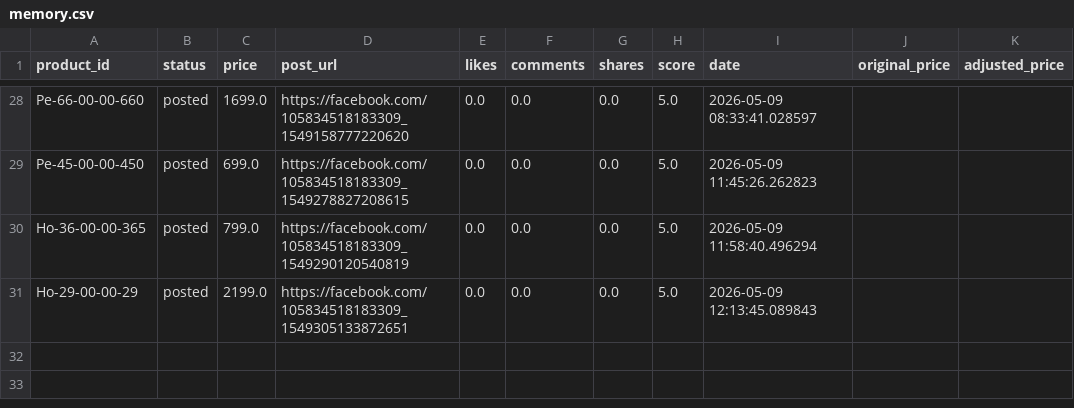
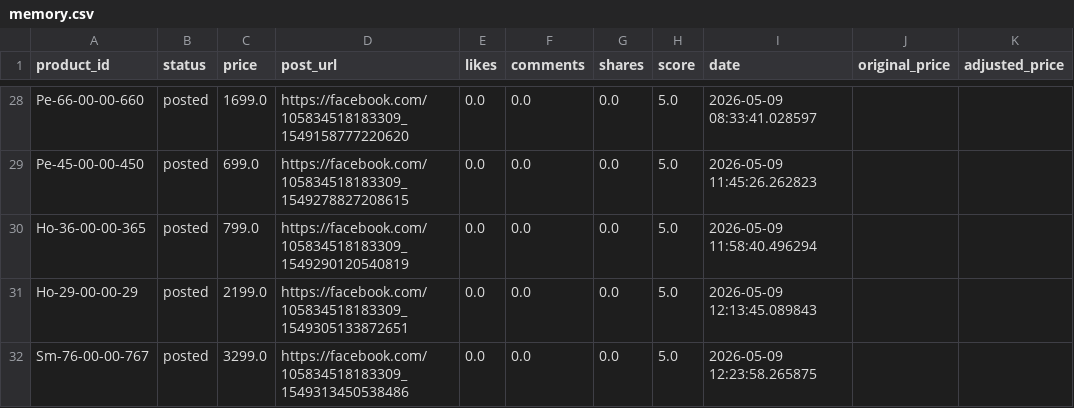
Before and after one commit to ishyishy87/AutoPostNooraxo, a CSV file: memory.csv, drawn as a sheet; only a part is shown, gaps mark what is left out; the diff names each change by its address in the sheet, - before the commit and + after, or states it on an @@ line.

```diff
--- a/memory.csv
+++ b/memory.csv
+row 32: Sm-76-00-00-767 | posted | 3299.0 | https://facebook.com/105834518183309_1549313450538486 | 0.0 | 0.0 | 0.0 | 5.0 | 2026-05-09 12:23:58.265875
```
Also changed, not shown: 2 other files.
